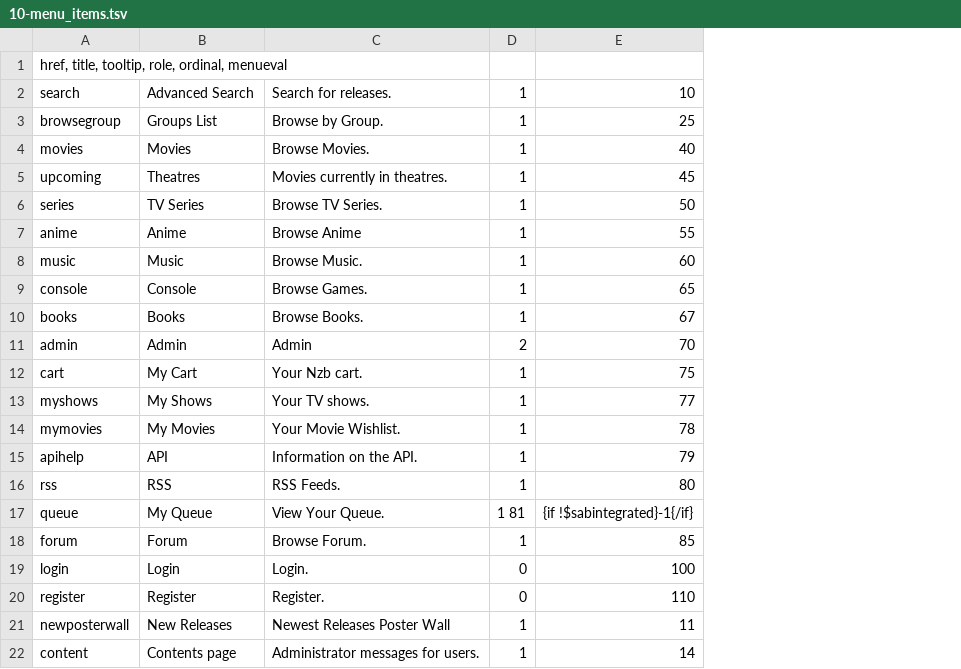
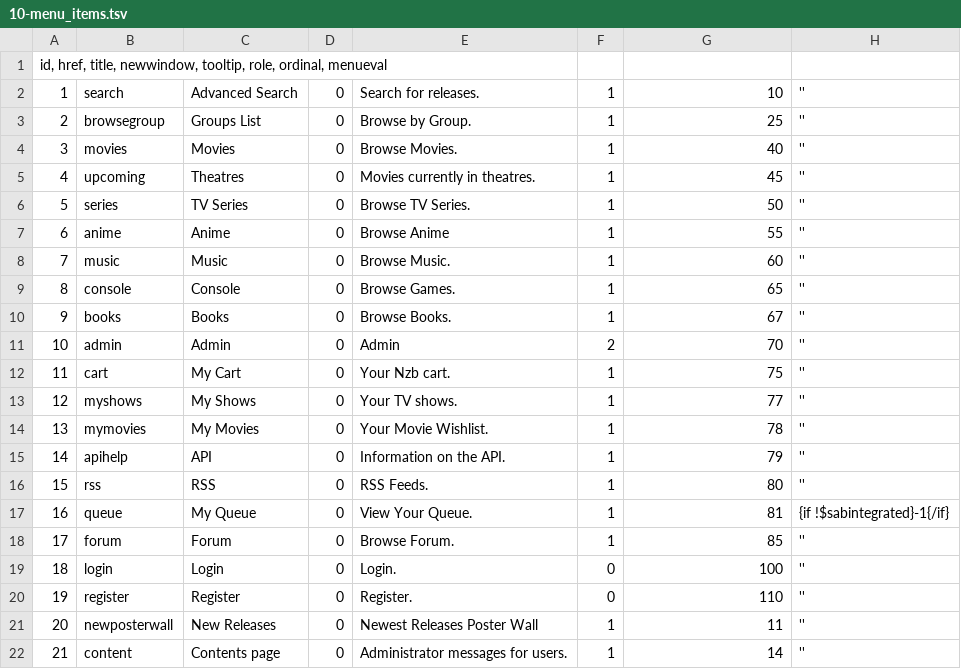
Before and after one commit to nZEDb/nZEDb, a TSV file: resources/db/schema/data/10-menu_items.tsv, drawn as a sheet; addresses are those after the commit; the diff names each change by its address in the sheet, - before the commit and + after, or states it on an @@ line.

Commit message:
Update menu_items tsv file to include data for all fields as laravel doesn't appear to like it when some are missing,

```diff
--- a/resources/db/schema/data/10-menu_items.tsv
+++ b/resources/db/schema/data/10-menu_items.tsv
+column A, rows 1-22: id, href, title, newwindow, tooltip, role, ordinal, menueval | 1 | 2 | 3 | 4 | 5 | 6 | 7 | 8 | 9 | 10 | 11 | 12 | 13 | 14 | 15 | 16 | 17 | 18 | 19 | 20 | 21
+column D, rows 2-22: all 0
+column H, rows 2-22: '' | '' | '' | '' | '' | '' | '' | '' | '' | '' | '' | '' | '' | '' | '' | {if !$sabintegrated}-1{/if} | '' | '' | '' | '' | ''
-B1: href, title, tooltip, role, ordinal, menueval
+B1: (empty)
-F17: 1 81
+F17: 1
-G17: {if !$sabintegrated}-1{/if}
+G17: 81
```
